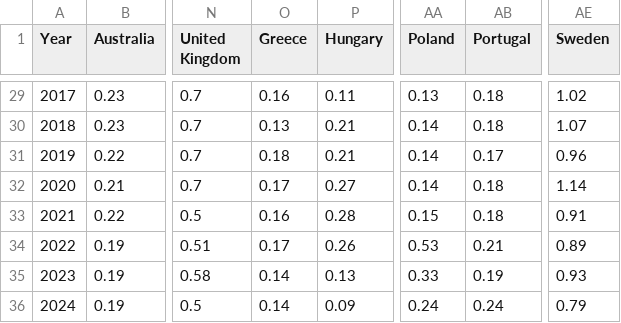
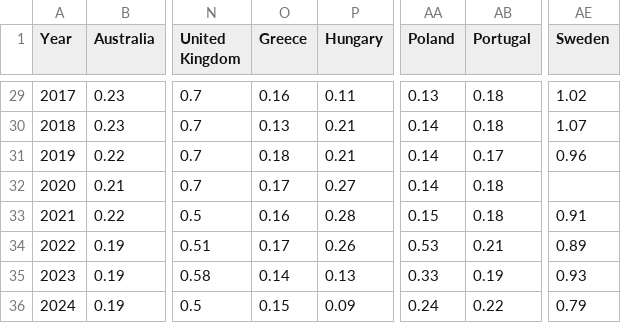
Before and after one commit to Qery-Data/ODA-Datatracker, a CSV file: data/OECD_ODA_GNI_Total_Country.csv, drawn as a sheet; only a part is shown, gaps mark what is left out; the diff names each change by its address in the sheet, - before the commit and + after, or states it on an @@ line.

```diff
--- a/data/OECD_ODA_GNI_Total_Country.csv
+++ b/data/OECD_ODA_GNI_Total_Country.csv
-AE32 (Sweden): 1.14
+AE32 (Sweden): (empty)
-O36 (Greece): 0.14
+O36 (Greece): 0.15
-AB36 (Portugal): 0.24
+AB36 (Portugal): 0.22
```
Also changed, not shown: data/OECD_ODA_GRANT_GNI_recent_y.csv, data/OECD_ODA_Total.csv, 3 other files.
